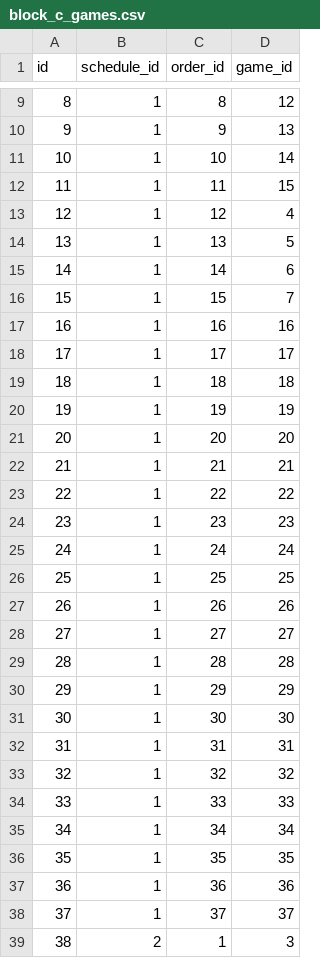
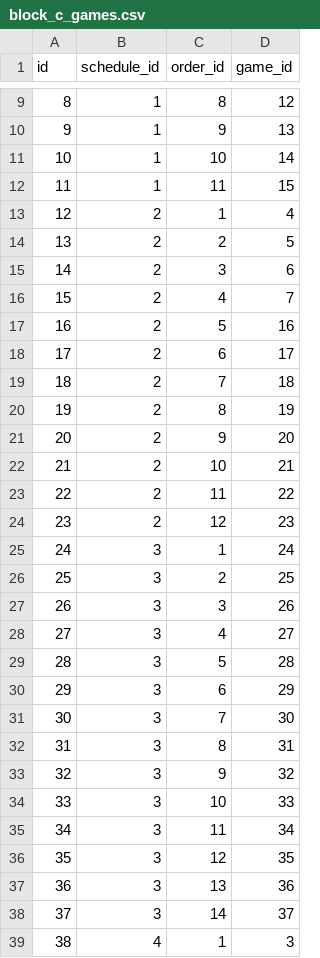
Before and after one commit to KenshiroNakamura/taido-tournament-north-japan-data, a CSV file: 2026_kita/original/block_c_games.csv, drawn as a sheet; only a part is shown, gaps mark what is left out; the diff covers the shown part only.

```diff
--- a/2026_kita/original/block_c_games.csv
+++ b/2026_kita/original/block_c_games.csv
@@ -12,28 +12,28 @@
 11,1,11,15
-12,1,12,4
-13,1,13,5
-14,1,14,6
-15,1,15,7
-16,1,16,16
-17,1,17,17
-18,1,18,18
-19,1,19,19
-20,1,20,20
-21,1,21,21
-22,1,22,22
-23,1,23,23
-24,1,24,24
-25,1,25,25
-26,1,26,26
-27,1,27,27
-28,1,28,28
-29,1,29,29
-30,1,30,30
-31,1,31,31
-32,1,32,32
-33,1,33,33
-34,1,34,34
-35,1,35,35
-36,1,36,36
-37,1,37,37
-38,2,1,3
+12,2,1,4
+13,2,2,5
+14,2,3,6
+15,2,4,7
+16,2,5,16
+17,2,6,17
+18,2,7,18
+19,2,8,19
+20,2,9,20
+21,2,10,21
+22,2,11,22
+23,2,12,23
+24,3,1,24
+25,3,2,25
+26,3,3,26
+27,3,4,27
+28,3,5,28
+29,3,6,29
+30,3,7,30
+31,3,8,31
+32,3,9,32
+33,3,10,33
+34,3,11,34
+35,3,12,35
+36,3,13,36
+37,3,14,37
+38,4,1,3
```
Also changed, not shown: 1 edited cell elsewhere in this file, 2026_kita/original/block_a.csv, 2026_kita/original/block_b.csv, 2 other files.
